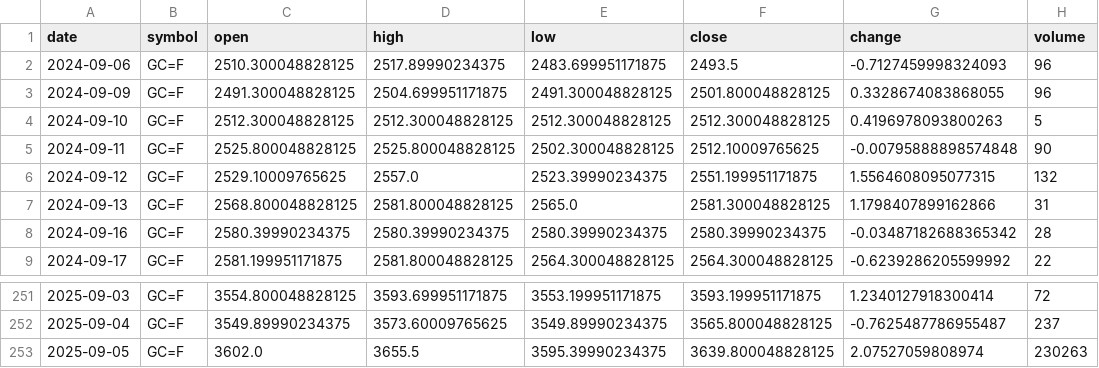
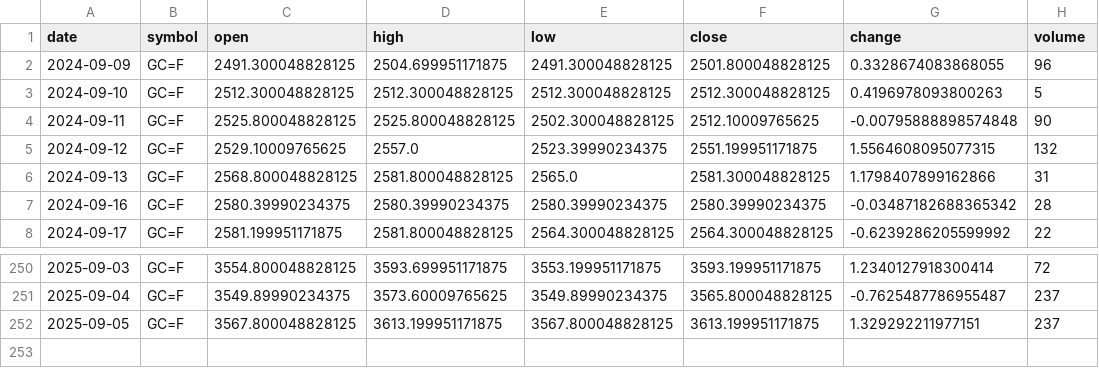
Before and after one commit to timhun/daily-podcast-stk, a CSV file: data/market/daily_GC=F.csv, drawn as a sheet; only a part is shown, gaps mark what is left out.

```diff
--- a/data/market/daily_GC=F.csv
+++ b/data/market/daily_GC=F.csv
@@ -1,3 +1,2 @@
 date,symbol,open,high,low,close,change,volume
-2024-09-06,GC=F,2510.300048828125,2517.89990234375,2483.699951171875,2493.5,-0.7127459998324093,96
 2024-09-09,GC=F,2491.300048828125,2504.699951171875,2491.300048828125,2501.800048828125,0.3328674083868055,96
@@ -252,2 +251,2 @@ date,symbol,open,high,low,close,change,volume
 2025-09-04,GC=F,3549.89990234375,3573.60009765625,3549.89990234375,3565.800048828125,-0.7625487786955487,237
-2025-09-05,GC=F,3602.0,3655.5,3595.39990234375,3639.800048828125,2.07527059808974,230263
+2025-09-05,GC=F,3567.800048828125,3613.199951171875,3567.800048828125,3613.199951171875,1.329292211977151,237
```
Also changed, not shown: data/market/daily_CL=F.csv, data/market/daily_NVDA.csv, 41 other files.
